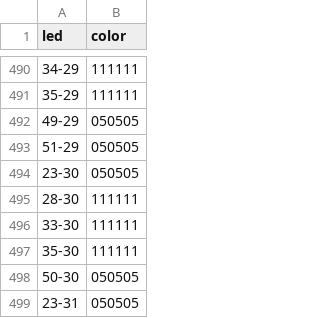
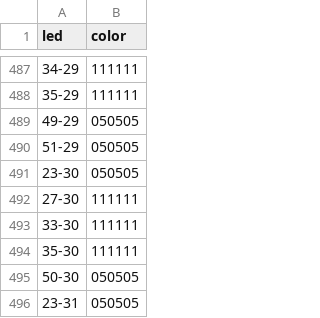
Before and after one commit to lumaghg/heidelberg-train-monitor, a CSV file: src/background/background_lighting_de.csv, drawn as a sheet; only a part is shown, gaps mark what is left out; the diff covers the shown part only.

Commit message:
update colors

```diff
--- a/src/background/background_lighting_de.csv
+++ b/src/background/background_lighting_de.csv
@@ -494,3 +491,3 @@ led,color
 23-30,050505
-28-30,111111
+27-30,111111
 33-30,111111
```
Also changed, not shown: 1 added row, 4 removed rows and 6 edited cells elsewhere in this file.
